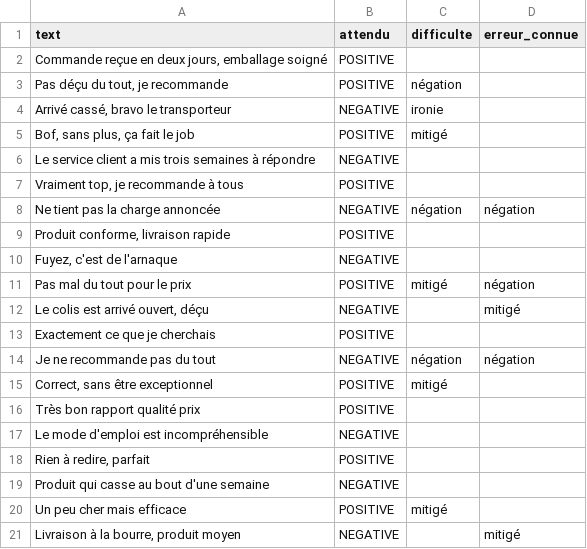
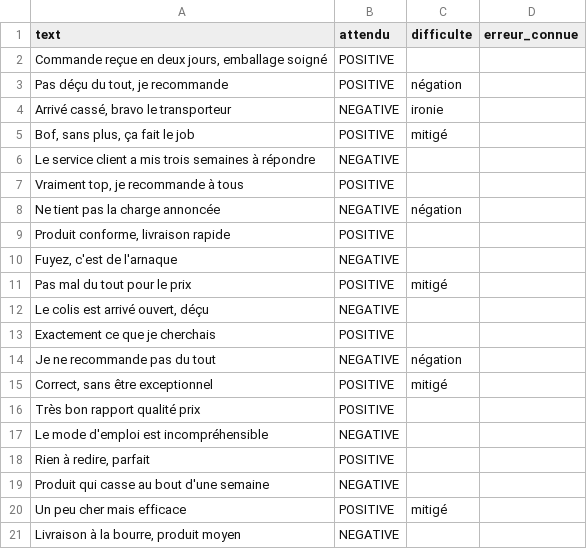
Before and after one commit to JouichatKhadija/sentiment-app, a CSV file: data/jeu_or.csv, drawn as a sheet.

```diff
--- a/data/jeu_or.csv
+++ b/data/jeu_or.csv
@@ -7,9 +7,9 @@ text,attendu,difficulte,erreur_connue
 "Vraiment top, je recommande à tous",POSITIVE,,
-"Ne tient pas la charge annoncée",NEGATIVE,négation,négation
+"Ne tient pas la charge annoncée",NEGATIVE,négation,
 "Produit conforme, livraison rapide",POSITIVE,,
 "Fuyez, c'est de l'arnaque",NEGATIVE,,
-"Pas mal du tout pour le prix",POSITIVE,mitigé,négation
-"Le colis est arrivé ouvert, déçu",NEGATIVE,,mitigé
+"Pas mal du tout pour le prix",POSITIVE,mitigé,
+"Le colis est arrivé ouvert, déçu",NEGATIVE,,
 "Exactement ce que je cherchais",POSITIVE,,
-"Je ne recommande pas du tout",NEGATIVE,négation,négation
+"Je ne recommande pas du tout",NEGATIVE,négation,
 "Correct, sans être exceptionnel",POSITIVE,mitigé,
@@ -20,2 +20,2 @@ text,attendu,difficulte,erreur_connue
 "Un peu cher mais efficace",POSITIVE,mitigé,
-"Livraison à la bourre, produit moyen",NEGATIVE,,mitigé
+"Livraison à la bourre, produit moyen",NEGATIVE,,
```
Also changed, not shown: 15 other files.
